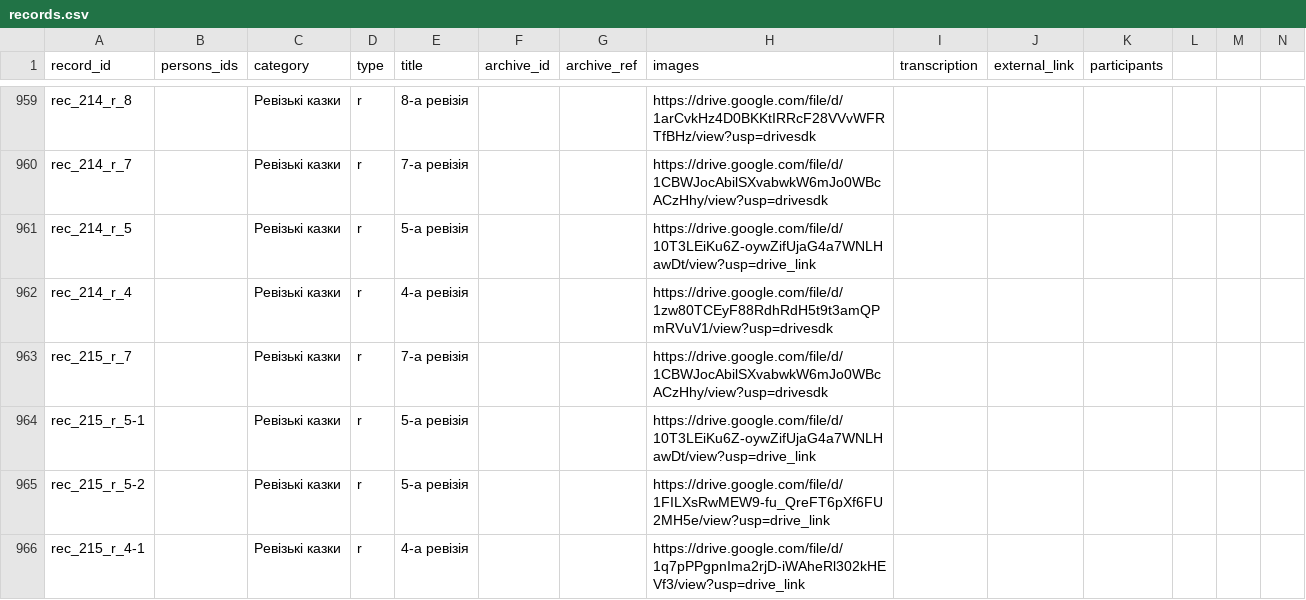
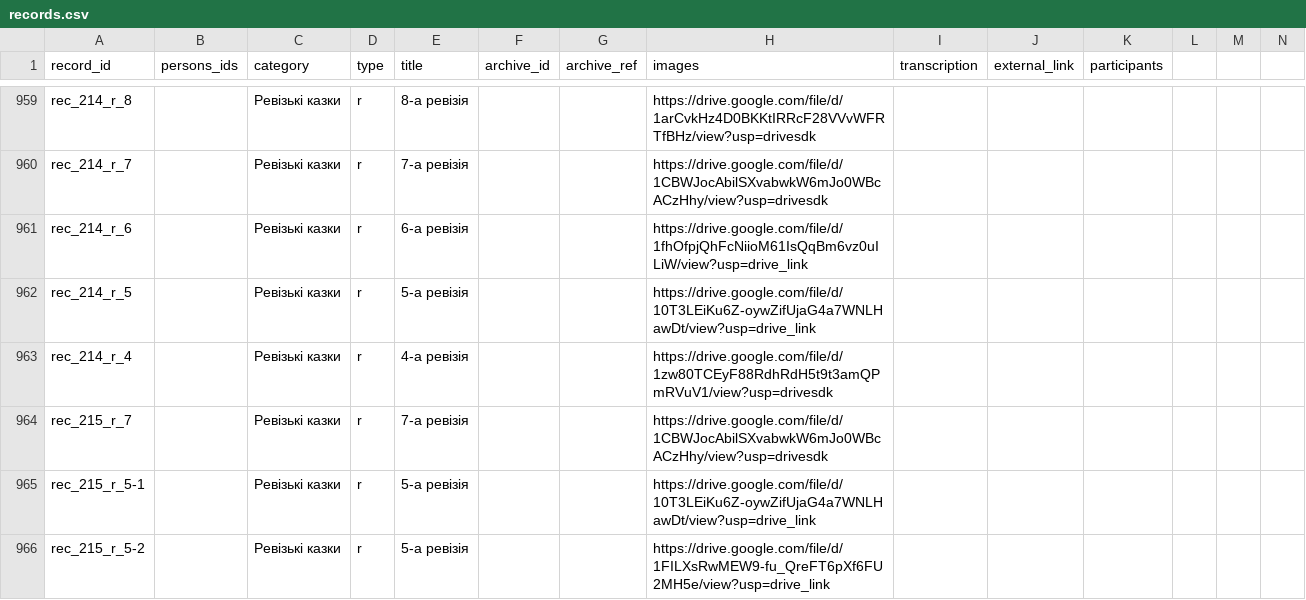
Before and after one commit to John7794/geneo, a CSV file: data/db/uk/records.csv, drawn as a sheet; only a part is shown, gaps mark what is left out; the shorter side is filled out with more unchanged rows.

Commit message:
feat: add 6th revision record for rec_214
Update registry records and refresh database metadata.

```diff
--- a/data/db/uk/records.csv
+++ b/data/db/uk/records.csv
@@ -960,2 +960,3 @@ rec_214_r_8,,Ревізькі казки,r,8-а ревізія,,,https://drive.g
 rec_214_r_7,,Ревізькі казки,r,7-а ревізія,,,https://drive.google.com/file/d/1CBWJocAbilSXvabwkW6mJo0WBcACzHhy/view?usp=drivesdk,,,,,,
+rec_214_r_6,,Ревізькі казки,r,6-а ревізія,,,https://drive.google.com/file/d/1fhOfpjQhFcNiioM61IsQqBm6vz0uILiW/view?usp=drive_link,,,,,,
 rec_214_r_5,,Ревізькі казки,r,5-а ревізія,,,https://drive.google.com/file/d/10T3LEiKu6Z-oywZifUjaG4a7WNLHawDt/view?usp=drive_link,,,,,,
```
Also changed, not shown: 1 other file.
